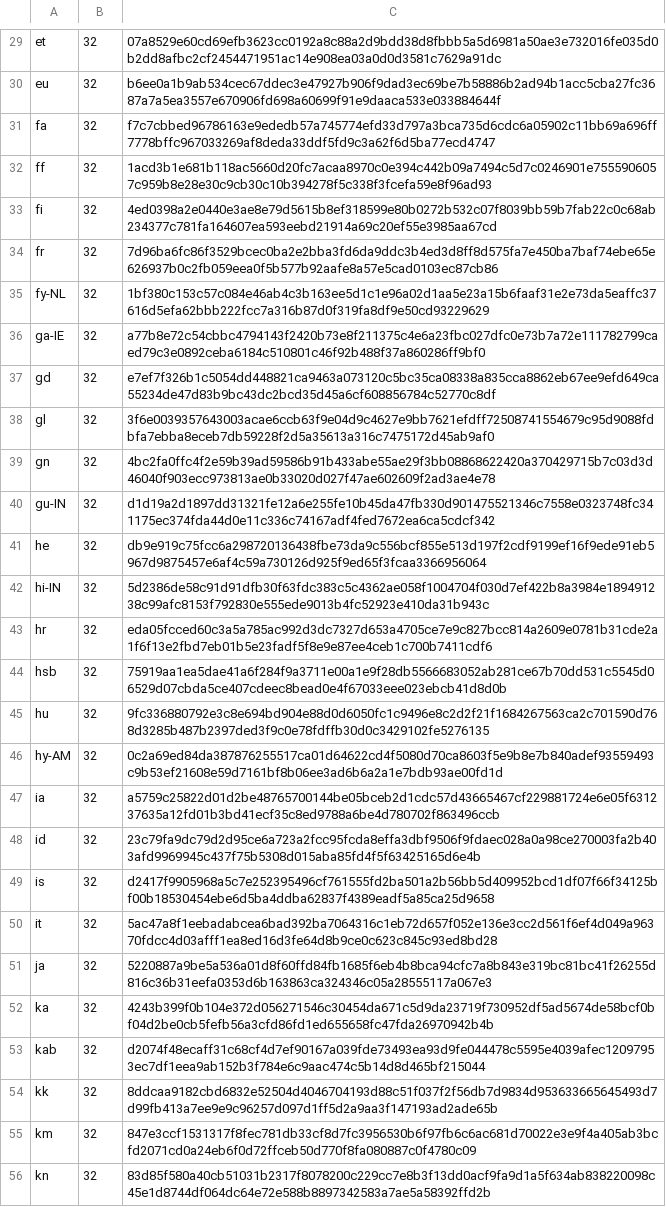
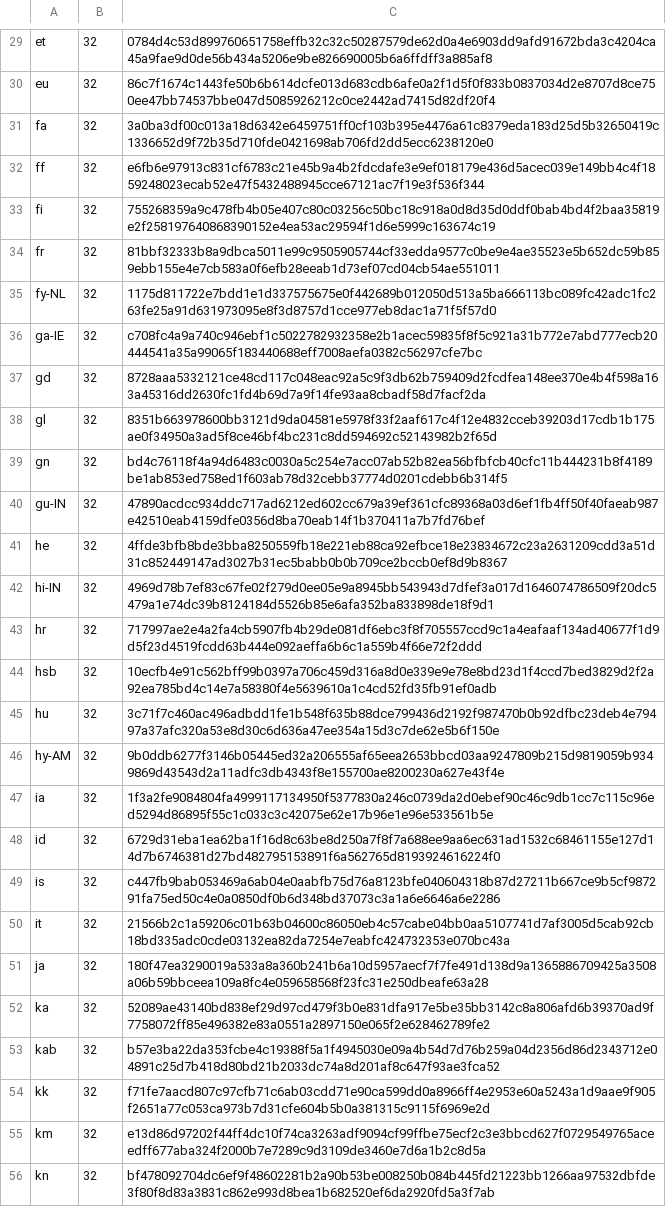
Before and after one commit to automateazure/chocolatey-packages, a CSV file: automatic/firefox/tools/LanguageChecksums.csv, drawn as a sheet; only a part is shown, gaps mark what is left out; the diff covers the shown part only; the diff names each change by its address in the sheet, - before the commit and + after, or states it on an @@ line.

```diff
--- a/automatic/firefox/tools/LanguageChecksums.csv
+++ b/automatic/firefox/tools/LanguageChecksums.csv
-C29: 07a8529e60cd69efb3623cc0192a8c88a2d9bdd38d8fbbb5a5d6981a50ae3e732016fe035d0b2dd8afbc2cf2454471951ac14e908ea03a0d0d3581c7629a91dc
+C29: 0784d4c53d899760651758effb32c32c50287579de62d0a4e6903dd9afd91672bda3c4204ca45a9fae9d0de56b434a5206e9be826690005b6a6ffdff3a885af8
-C30: b6ee0a1b9ab534cec67ddec3e47927b906f9dad3ec69be7b58886b2ad94b1acc5cba27fc3687a7a5ea3557e670906fd698a60699f91e9daaca533e033884644f
+C30: 86c7f1674c1443fe50b6b614dcfe013d683cdb6afe0a2f1d5f0f833b0837034d2e8707d8ce750ee47bb74537bbe047d5085926212c0ce2442ad7415d82df20f4
-C31: f7c7cbbed96786163e9ededb57a745774efd33d797a3bca735d6cdc6a05902c11bb69a696ff7778bffc967033269af8deda33ddf5fd9c3a62f6d5ba77ecd4747
+C31: 3a0ba3df00c013a18d6342e6459751ff0cf103b395e4476a61c8379eda183d25d5b32650419c1336652d9f72b35d710fde0421698ab706fd2dd5ecc6238120e0
-C32: 1acd3b1e681b118ac5660d20fc7acaa8970c0e394c442b09a7494c5d7c0246901e7555906057c959b8e28e30c9cb30c10b394278f5c338f3fcefa59e8f96ad93
+C32: e6fb6e97913c831cf6783c21e45b9a4b2fdcdafe3e9ef018179e436d5acec039e149bb4c4f1859248023ecab52e47f5432488945cce67121ac7f19e3f536f344
-C33: 4ed0398a2e0440e3ae8e79d5615b8ef318599e80b0272b532c07f8039bb59b7fab22c0c68ab234377c781fa164607ea593eebd21914a69c20ef55e3985aa67cd
+C33: 755268359a9c478fb4b05e407c80c03256c50bc18c918a0d8d35d0ddf0bab4bd4f2baa35819e2f258197640868390152e4ea53ac29594f1d6e5999c163674c19
-C34: 7d96ba6fc86f3529bcec0ba2e2bba3fd6da9ddc3b4ed3d8ff8d575fa7e450ba7baf74ebe65e626937b0c2fb059eea0f5b577b92aafe8a57e5cad0103ec87cb86
+C34: 81bbf32333b8a9dbca5011e99c9505905744cf33edda9577c0be9e4ae35523e5b652dc59b859ebb155e4e7cb583a0f6efb28eeab1d73ef07cd04cb54ae551011
-C35: 1bf380c153c57c084e46ab4c3b163ee5d1c1e96a02d1aa5e23a15b6faaf31e2e73da5eaffc37616d5efa62bbb222fcc7a316b87d0f319fa8df9e50cd93229629
+C35: 1175d811722e7bdd1e1d337575675e0f442689b012050d513a5ba666113bc089fc42adc1fc263fe25a91d631973095e8f3d8757d1cce977eb8dac1a71f5f57d0
-C36: a77b8e72c54cbbc4794143f2420b73e8f211375c4e6a23fbc027dfc0e73b7a72e111782799caed79c3e0892ceba6184c510801c46f92b488f37a860286ff9bf0
+C36: c708fc4a9a740c946ebf1c5022782932358e2b1acec59835f8f5c921a31b772e7abd777ecb20444541a35a99065f183440688eff7008aefa0382c56297cfe7bc
-C37: e7ef7f326b1c5054dd448821ca9463a073120c5bc35ca08338a835cca8862eb67ee9efd649ca55234de47d83b9bc43dc2bcd35d45a6cf608856784c52770c8df
+C37: 8728aaa5332121ce48cd117c048eac92a5c9f3db62b759409d2fcdfea148ee370e4b4f598a163a45316dd2630fc1fd4b69d7a9f14fe93aa8cbadf58d7facf2da
-C38: 3f6e0039357643003acae6ccb63f9e04d9c4627e9bb7621efdff72508741554679c95d9088fdbfa7ebba8eceb7db59228f2d5a35613a316c7475172d45ab9af0
+C38: 8351b663978600bb3121d9da04581e5978f33f2aaf617c4f12e4832cceb39203d17cdb1b175ae0f34950a3ad5f8ce46bf4bc231c8dd594692c52143982b2f65d
-C39: 4bc2fa0ffc4f2e59b39ad59586b91b433abe55ae29f3bb08868622420a370429715b7c03d3d46040f903ecc973813ae0b33020d027f47ae602609f2ad3ae4e78
+C39: bd4c76118f4a94d6483c0030a5c254e7acc07ab52b82ea56bfbfcb40cfc11b444231b8f4189be1ab853ed758ed1f603ab78d32cebb37774d0201cdebb6b314f5
-C40: d1d19a2d1897dd31321fe12a6e255fe10b45da47fb330d901475521346c7558e0323748fc341175ec374fda44d0e11c336c74167adf4fed7672ea6ca5cdcf342
+C40: 47890acdcc934ddc717ad6212ed602cc679a39ef361cfc89368a03d6ef1fb4ff50f40faeab987e42510eab4159dfe0356d8ba70eab14f1b370411a7b7fd76bef
-C41: db9e919c75fcc6a298720136438fbe73da9c556bcf855e513d197f2cdf9199ef16f9ede91eb5967d9875457e6af4c59a730126d925f9ed65f3fcaa3366956064
+C41: 4ffde3bfb8bde3bba8250559fb18e221eb88ca92efbce18e23834672c23a2631209cdd3a51d31c852449147ad3027b31ec5babb0b0b709ce2bccb0ef8d9b8367
-C42: 5d2386de58c91d91dfb30f63fdc383c5c4362ae058f1004704f030d7ef422b8a3984e189491238c99afc8153f792830e555ede9013b4fc52923e410da31b943c
+C42: 4969d78b7ef83c67fe02f279d0ee05e9a8945bb543943d7dfef3a017d1646074786509f20dc5479a1e74dc39b8124184d5526b85e6afa352ba833898de18f9d1
-C43: eda05fcced60c3a5a785ac992d3dc7327d653a4705ce7e9c827bcc814a2609e0781b31cde2a1f6f13e2fbd7eb01b5e23fadf5f8e9e87ee4ceb1c700b7411cdf6
+C43: 717997ae2e4a2fa4cb5907fb4b29de081df6ebc3f8f705557ccd9c1a4eafaaf134ad40677f1d9d5f23d4519fcdd63b444e092aeffa6b6c1a559b4f66e72f2ddd
-C44: 75919aa1ea5dae41a6f284f9a3711e00a1e9f28db5566683052ab281ce67b70dd531c5545d06529d07cbda5ce407cdeec8bead0e4f67033eee023ebcb41d8d0b
+C44: 10ecfb4e91c562bff99b0397a706c459d316a8d0e339e9e78e8bd23d1f4ccd7bed3829d2f2a92ea785bd4c14e7a58380f4e5639610a1c4cd52fd35fb91ef0adb
-C45: 9fc336880792e3c8e694bd904e88d0d6050fc1c9496e8c2d2f21f1684267563ca2c701590d768d3285b487b2397ded3f9c0e78fdffb30d0c3429102fe5276135
+C45: 3c71f7c460ac496adbdd1fe1b548f635b88dce799436d2192f987470b0b92dfbc23deb4e79497a37afc320a53e8d30c6d636a47ee354a15d3c7de62e5b6f150e
-C46: 0c2a69ed84da387876255517ca01d64622cd4f5080d70ca8603f5e9b8e7b840adef93559493c9b53ef21608e59d7161bf8b06ee3ad6b6a2a1e7bdb93ae00fd1d
+C46: 9b0ddb6277f3146b05445ed32a206555af65eea2653bbcd03aa9247809b215d9819059b9349869d43543d2a11adfc3db4343f8e155700ae8200230a627e43f4e
-C47: a5759c25822d01d2be48765700144be05bceb2d1cdc57d43665467cf229881724e6e05f631237635a12fd01b3bd41ecf35c8ed9788a6be4d780702f863496ccb
+C47: 1f3a2fe9084804fa4999117134950f5377830a246c0739da2d0ebef90c46c9db1cc7c115c96ed5294d86895f55c1c033c3c42075e62e17b96e1e96e533561b5e
-C48: 23c79fa9dc79d2d95ce6a723a2fcc95fcda8effa3dbf9506f9fdaec028a0a98ce270003fa2b403afd9969945c437f75b5308d015aba85fd4f5f63425165d6e4b
+C48: 6729d31eba1ea62ba1f16d8c63be8d250a7f8f7a688ee9aa6ec631ad1532c68461155e127d14d7b6746381d27bd482795153891f6a562765d8193924616224f0
-C49: d2417f9905968a5c7e252395496cf761555fd2ba501a2b56bb5d409952bcd1df07f66f34125bf00b18530454ebe6d5ba4ddba62837f4389eadf5a85ca25d9658
+C49: c447fb9bab053469a6ab04e0aabfb75d76a8123bfe040604318b87d27211b667ce9b5cf987291fa75ed50c4e0a0850df0b6d348bd37073c3a1a6e6646a6e2286
-C50: 5ac47a8f1eebadabcea6bad392ba7064316c1eb72d657f052e136e3cc2d561f6ef4d049a96370fdcc4d03afff1ea8ed16d3fe64d8b9ce0c623c845c93ed8bd28
+C50: 21566b2c1a59206c01b63b04600c86050eb4c57cabe04bb0aa5107741d7af3005d5cab92cb18bd335adc0cde03132ea82da7254e7eabfc424732353e070bc43a
-C51: 5220887a9be5a536a01d8f60ffd84fb1685f6eb4b8bca94cfc7a8b843e319bc81bc41f26255d816c36b31eefa0353d6b163863ca324346c05a28555117a067e3
+C51: 180f47ea3290019a533a8a360b241b6a10d5957aecf7f7fe491d138d9a1365886709425a3508a06b59bbceea109a8fc4e059658568f23fc31e250dbeafe63a28
-C52: 4243b399f0b104e372d056271546c30454da671c5d9da23719f730952df5ad5674de58bcf0bf04d2be0cb5fefb56a3cfd86fd1ed655658fc47fda26970942b4b
+C52: 52089ae43140bd838ef29d97cd479f3b0e831dfa917e5be35bb3142c8a806afd6b39370ad9f7758072ff85e496382e83a0551a2897150e065f2e628462789fe2
-C53: d2074f48ecaff31c68cf4d7ef90167a039fde73493ea93d9fe044478c5595e4039afec12097953ec7df1eea9ab152b3f784e6c9aac474c5b14d8d465bf215044
+C53: b57e3ba22da353fcbe4c19388f5a1f4945030e09a4b54d7d76b259a04d2356d86d2343712e04891c25d7b418d80bd21b2033dc74a8d201af8c647f93ae3fca52
-C54: 8ddcaa9182cbd6832e52504d4046704193d88c51f037f2f56db7d9834d953633665645493d7d99fb413a7ee9e9c96257d097d1ff5d2a9aa3f147193ad2ade65b
+C54: f71fe7aacd807c97cfb71c6ab03cdd71e90ca599dd0a8966ff4e2953e60a5243a1d9aae9f905f2651a77c053ca973b7d31cfe604b5b0a381315c9115f6969e2d
-C55: 847e3ccf1531317f8fec781db33cf8d7fc3956530b6f97fb6c6ac681d70022e3e9f4a405ab3bcfd2071cd0a24eb6f0d72ffceb50d770f8fa080887c0f4780c09
+C55: e13d86d97202f44ff4dc10f74ca3263adf9094cf99ffbe75ecf2c3e3bbcd627f0729549765aceedff677aba324f2000b7e7289c9d3109de3460e7d6a1b2c8d5a
-C56: 83d85f580a40cb51031b2317f8078200c229cc7e8b3f13dd0acf9fa9d1a5f634ab838220098c45e1d8744df064dc64e72e588b8897342583a7ae5a58392ffd2b
+C56: bf478092704dc6ef9f48602281b2a90b53be008250b084b445fd21223bb1266aa97532dbfde3f80f8d83a3831c862e993d8bea1b682520ef6da2920fd5a3f7ab
```
Also changed, not shown: 168 edited cells elsewhere in this file, 19 other files.
